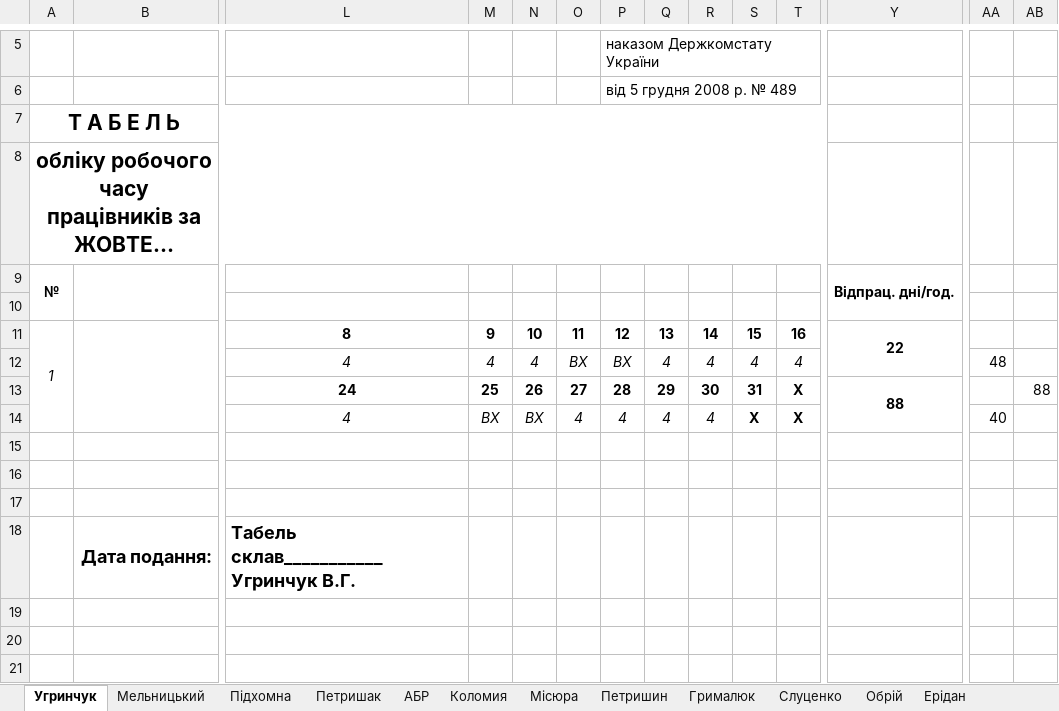
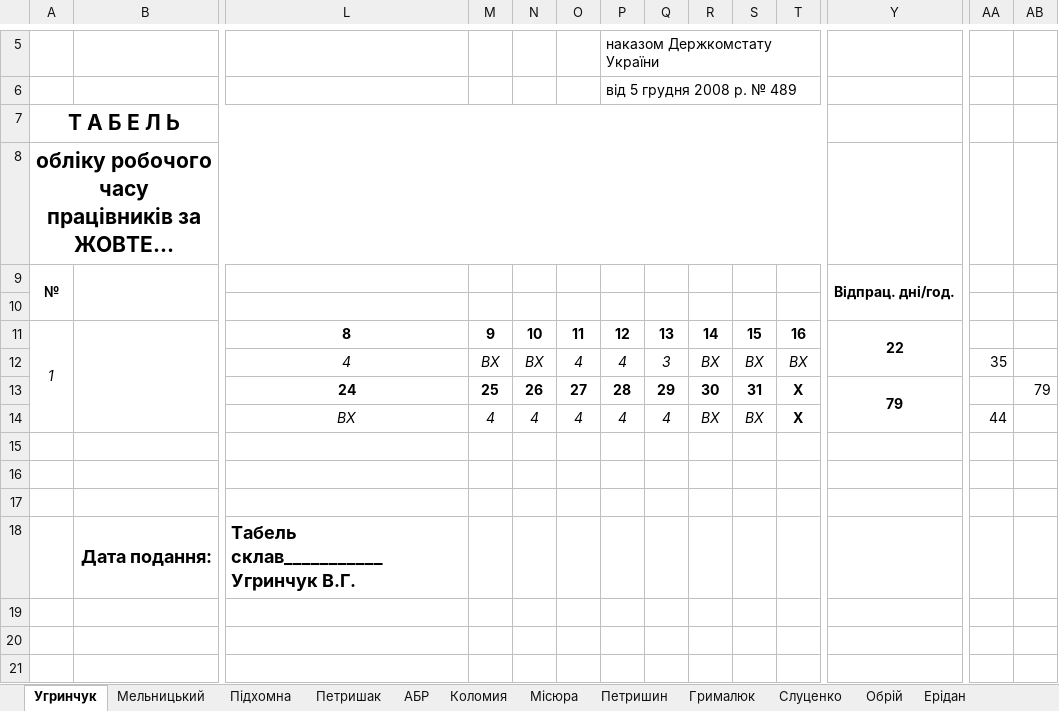
Before and after one commit to Midas201/Eridan, an Excel workbook: Фопи/Зарплата ФОП 2021/Табель ФОП 2020/Табель 10 – 21.xlsx, sheet Угринчук, drawn as a sheet; only a part is shown, gaps mark what is left out; long unchanged cells end in …; values as stored, in another font and other column widths than the file's, no borders; removed rows and columns are numbered as before the commit, all else as after; rows hold the shown columns only; the diff names each change by its address in the sheet, - before the commit and + after, or states it on an @@ line.

```diff
--- a/Фопи/Зарплата ФОП 2021/Табель ФОП 2020/Табель 10 – 21.xlsx (sheet Угринчук)
+++ b/Фопи/Зарплата ФОП 2021/Табель ФОП 2020/Табель 10 – 21.xlsx (sheet Угринчук)
-row 12:  |  | 4 | 4 | 4 | ВХ | ВХ | 4 | 4 | 4 | 4 |  | 48
+row 12:  |  | 4 | ВХ | ВХ | 4 | 4 | 3 | ВХ | ВХ | ВХ |  | 35
-Y13: 88
+Y13: 79
-AB13: 88
+AB13: 79
-row 14:  |  | 4 | ВХ | ВХ | 4 | 4 | 4 | 4 | Х | Х |  | 40
+row 14:  |  | ВХ | 4 | 4 | 4 | 4 | 4 | ВХ | ВХ | Х |  | 44
```
Also changed, not shown: sheet АБР, sheet Коломия, sheet Підхомна, sheet Петришин.
